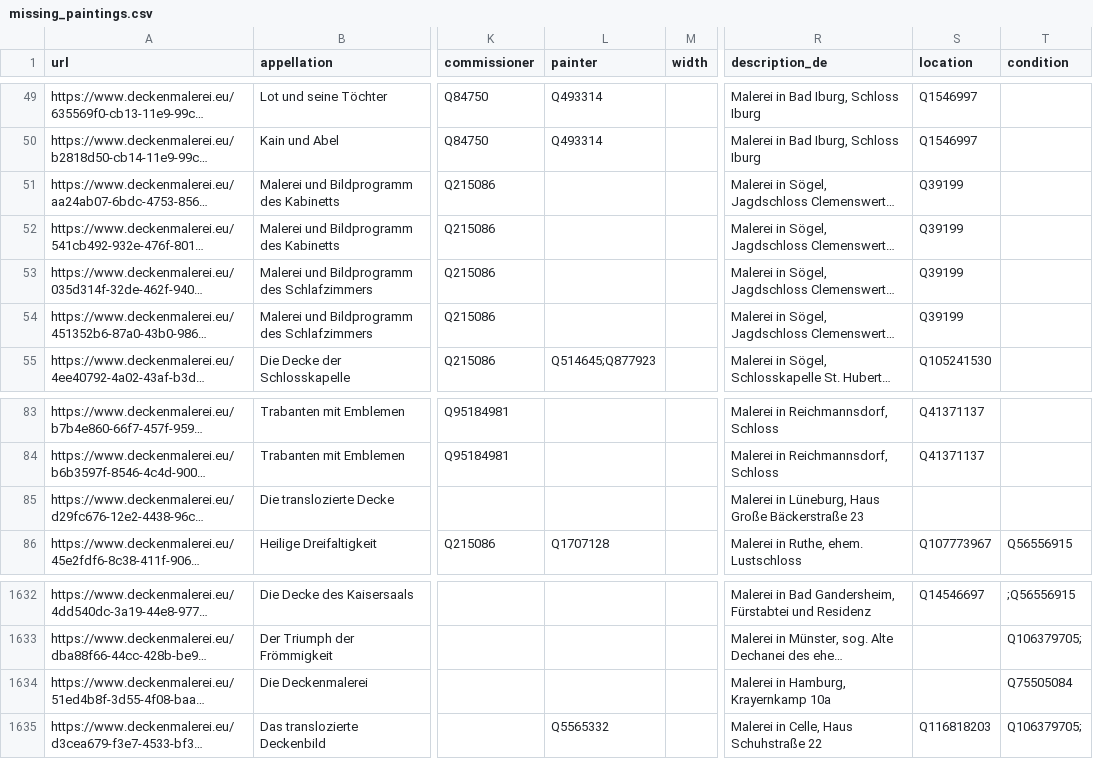
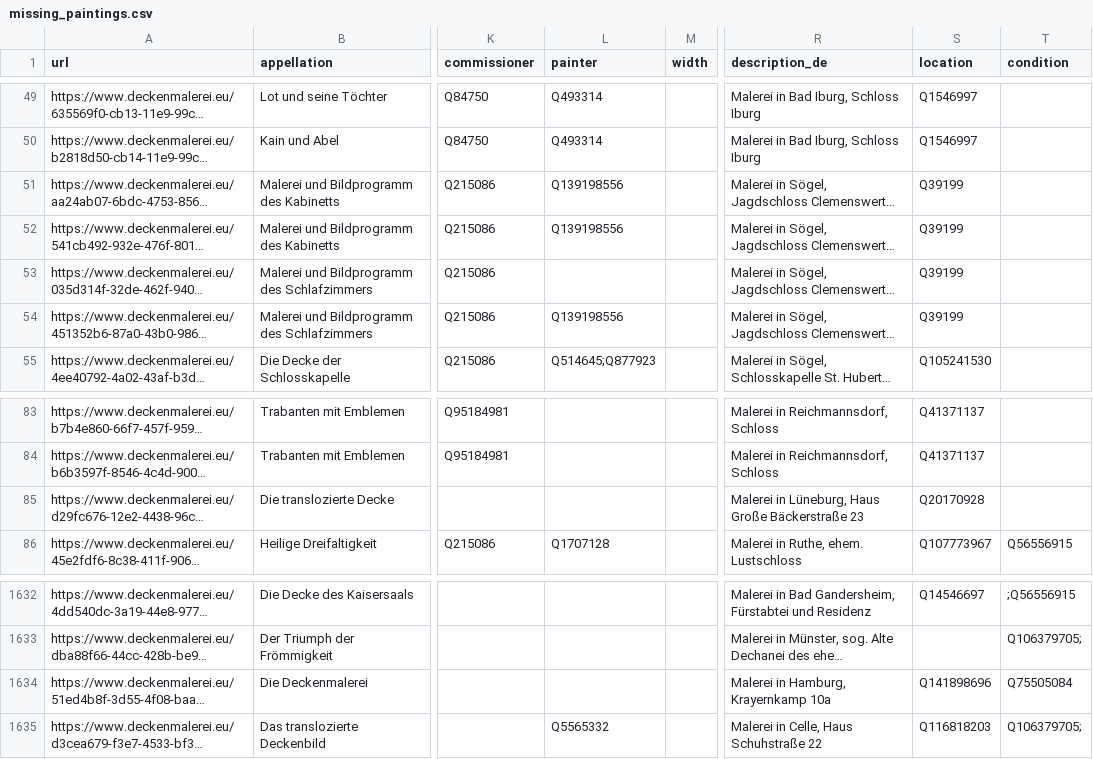
Before and after one commit to kristbaum/CBDDsync, a CSV file: missing/missing_paintings.csv, drawn as a sheet; only a part is shown, gaps mark what is left out; long unchanged cells end in …; the diff names each change by its address in the sheet, - before the commit and + after, or states it on an @@ line.

```diff
--- a/missing/missing_paintings.csv
+++ b/missing/missing_paintings.csv
-L51:L52 (painter): (empty)
+L51:L52 (painter): Q139198556
-L54 (painter): (empty)
+L54 (painter): Q139198556
-S85 (location): (empty)
+S85 (location): Q20170928
-S1634 (location): (empty)
+S1634 (location): Q141898696
```
Also changed, not shown: existing/existing_buildings.csv, existing/existing_people.csv, 30 other files.
